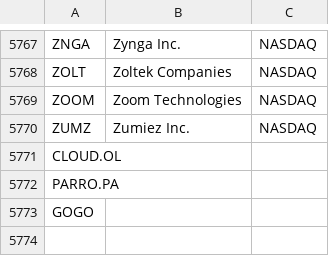
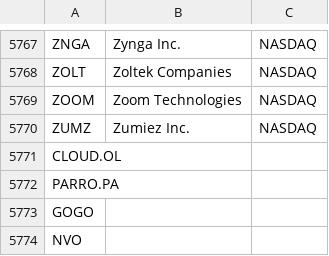
Before and after one commit to P1N60/stock_predictor, a CSV file: data/tickers.csv, drawn as a sheet; only a part is shown, gaps mark what is left out.

```diff
--- a/data/tickers.csv
+++ b/data/tickers.csv
@@ -5773 +5773,2 @@ PARRO.PA,
 GOGO,
+NVO,
```
Also changed, not shown: data/filtered_tickers.csv, data/test_results.csv, 1 other file.
